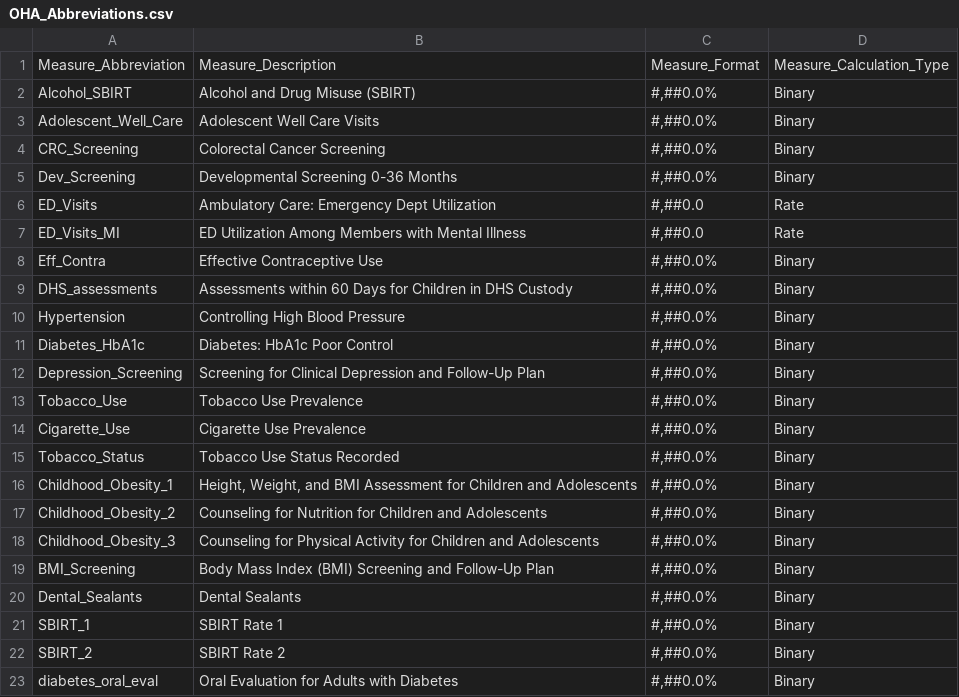
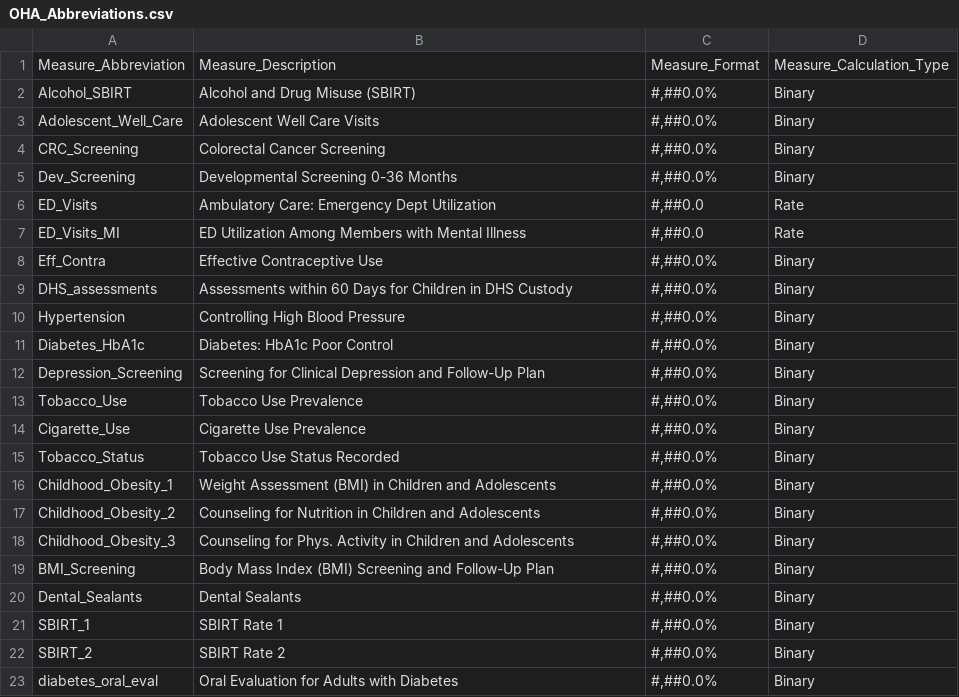
Before and after one commit to Milliman-PRM/oha-incentive-measures, a CSV file: references/_data/OHA_Abbreviations.csv, drawn as a sheet.

Commit message:
Shorten Measure Descriptions
Do this so they display properly in the Caregivers' Checklist

```diff
--- a/references/_data/OHA_Abbreviations.csv
+++ b/references/_data/OHA_Abbreviations.csv
@@ -15,5 +15,5 @@ Cigarette_Use,Cigarette Use Prevalence,"#,##0.0%",Binary
 Tobacco_Status,Tobacco Use Status Recorded,"#,##0.0%",Binary
-Childhood_Obesity_1,"Height, Weight, and BMI Assessment for Children and Adolescents","#,##0.0%",Binary
-Childhood_Obesity_2,Counseling for Nutrition for Children and Adolescents,"#,##0.0%",Binary
-Childhood_Obesity_3,Counseling for Physical Activity for Children and Adolescents,"#,##0.0%",Binary
+Childhood_Obesity_1,"Weight Assessment (BMI) in Children and Adolescents","#,##0.0%",Binary
+Childhood_Obesity_2,Counseling for Nutrition in Children and Adolescents,"#,##0.0%",Binary
+Childhood_Obesity_3,Counseling for Phys. Activity in Children and Adolescents,"#,##0.0%",Binary
 BMI_Screening,Body Mass Index (BMI) Screening and Follow-Up Plan,"#,##0.0%",Binary
```
